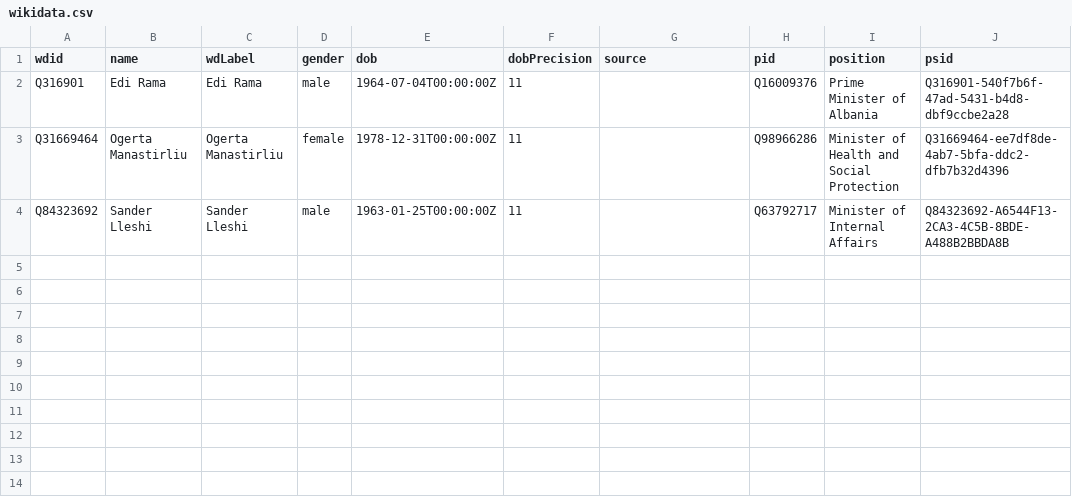
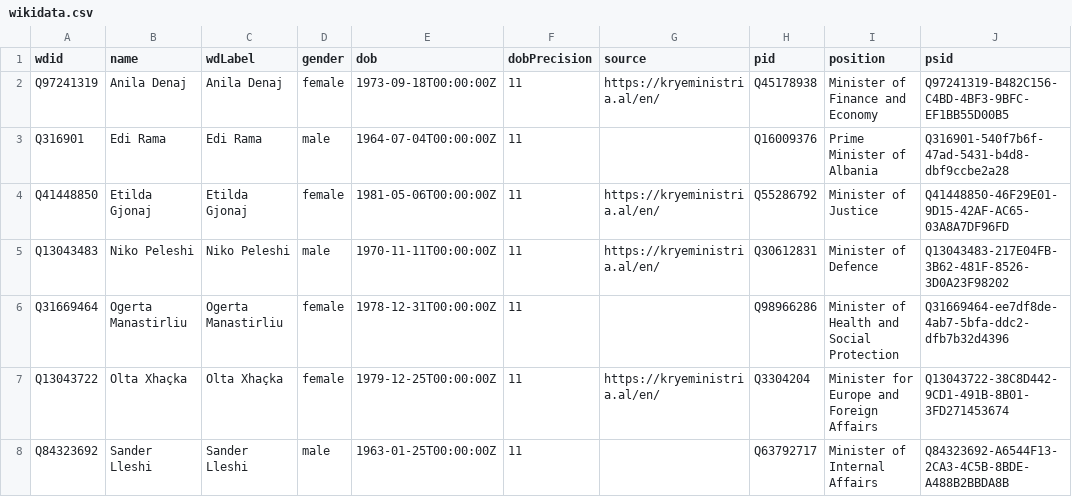
Before and after one commit to every-politician-scrapers/albania-cabinet, a CSV file: data/wikidata.csv, drawn as a sheet; the diff names each change by its address in the sheet, - before the commit and + after, or states it on an @@ line.

Commit message:
refresh data

```diff
--- a/data/wikidata.csv
+++ b/data/wikidata.csv
+row 2: Q97241319 | Anila Denaj | Anila Denaj | female | 1973-09-18T00:00:00Z | 11 | https://kryeministria.al/en/ | Q45178938 | Minister of Finance and Economy | Q97241319-B482C156-C4BD-4BF3-9BFC-EF1BB55D00B5
+row 4: Q41448850 | Etilda Gjonaj | Etilda Gjonaj | female | 1981-05-06T00:00:00Z | 11 | https://kryeministria.al/en/ | Q55286792 | Minister of Justice | Q41448850-46F29E01-9D15-42AF-AC65-03A8A7DF96FD
+row 5: Q13043483 | Niko Peleshi | Niko Peleshi | male | 1970-11-11T00:00:00Z | 11 | https://kryeministria.al/en/ | Q30612831 | Minister of Defence | Q13043483-217E04FB-3B62-481F-8526-3D0A23F98202
+row 7: Q13043722 | Olta Xhaçka | Olta Xhaçka | female | 1979-12-25T00:00:00Z | 11 | https://kryeministria.al/en/ | Q3304204 | Minister for Europe and Foreign Affairs | Q13043722-38C8D442-9CD1-491B-8B01-3FD271453674
```
Also changed, not shown: data/diff.csv.
